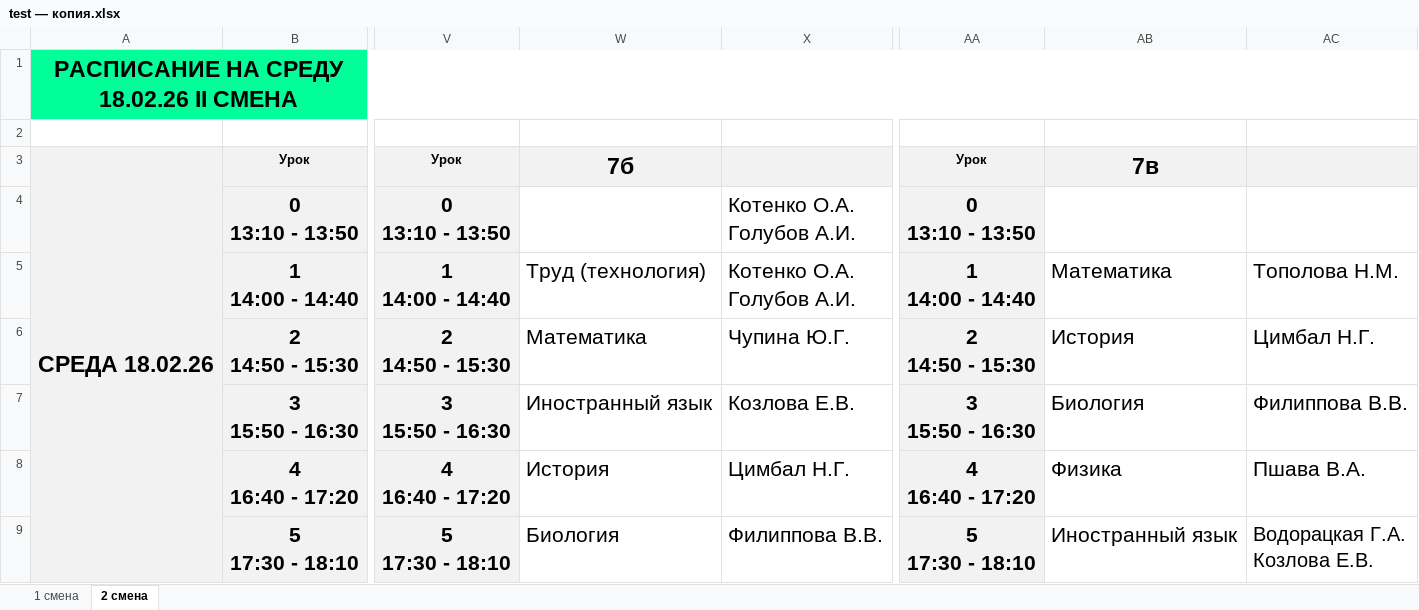
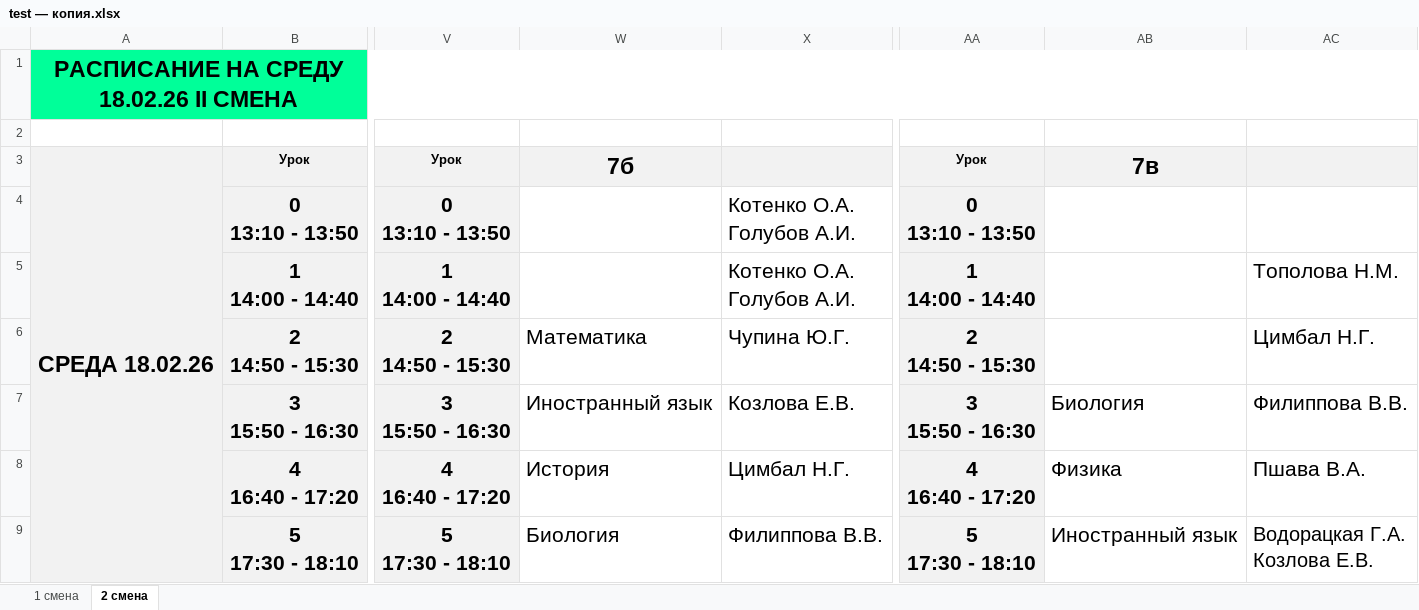
Before and after one commit to whydoyouseegit/Schedule8live-v0.2.3, an Excel workbook: test — копия.xlsx, sheet 2 смена, drawn as a sheet; only a part is shown, gaps mark what is left out; values as stored, in another font and other column widths than the file's, no borders; conditional formats not drawn; the diff names each change by its address in the sheet, - before the commit and + after, or states it on an @@ line.

Commit message:
Add files via upload

```diff
--- a/test — копия.xlsx (sheet 2 смена)
+++ b/test — копия.xlsx (sheet 2 смена)
-W5: Труд (технология)
+W5: (empty)
-AB5: Математика
+AB5: (empty)
-AB6: История
+AB6: (empty)
```
